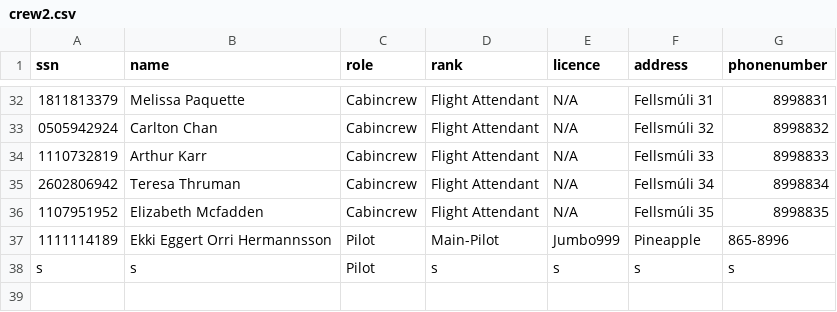
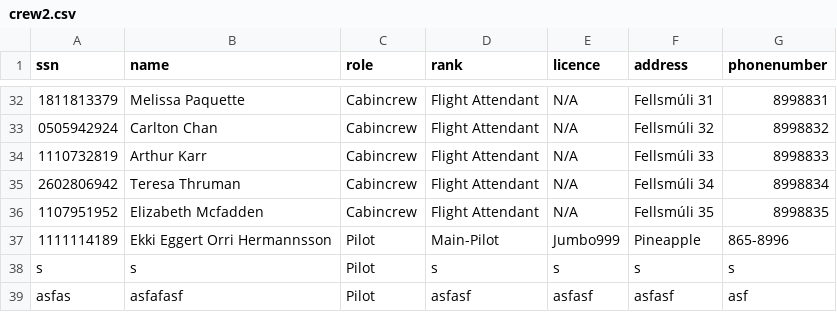
Before and after one commit to fridriks19/Final_programing_assignment1, a CSV file: data/crew2.csv, drawn as a sheet; only a part is shown, gaps mark what is left out; the diff names each change by its address in the sheet, - before the commit and + after, or states it on an @@ line.

```diff
--- a/data/crew2.csv
+++ b/data/crew2.csv
+row 39: asfas | asfafasf | Pilot | asfasf | asfasf | asfasf | asf
```
Also changed, not shown: 2 other files.
